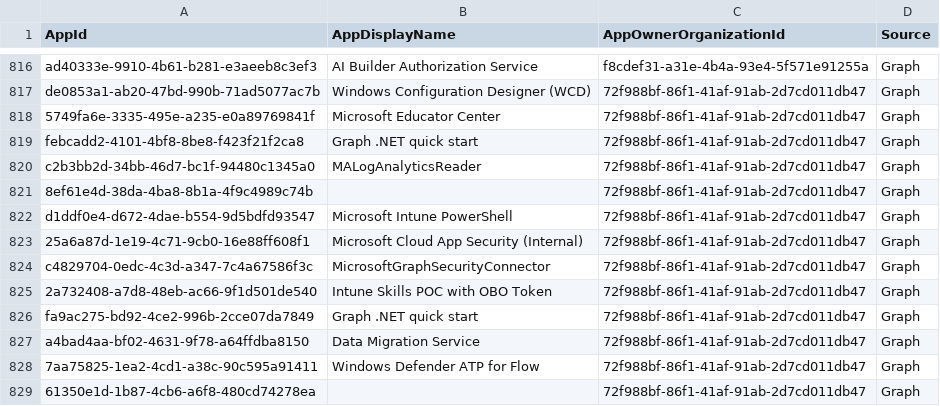
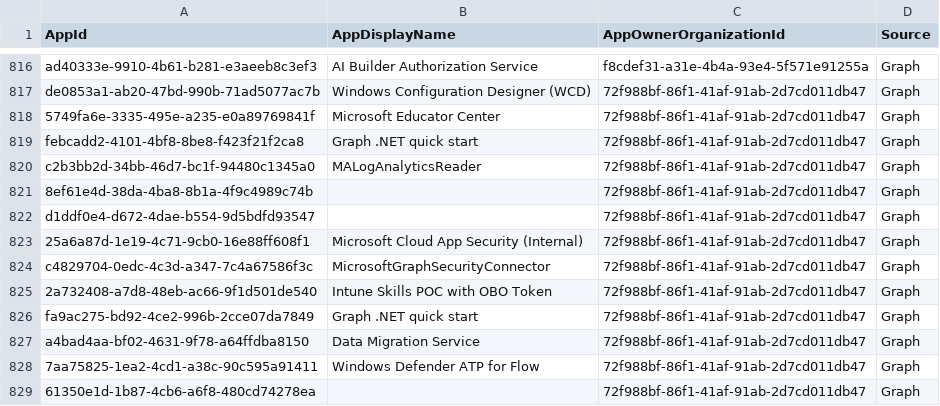
Before and after one commit to merill/microsoft-info, a CSV file: _info/MicrosoftApps.csv, drawn as a sheet; only a part is shown, gaps mark what is left out.

```diff
--- a/_info/MicrosoftApps.csv
+++ b/_info/MicrosoftApps.csv
@@ -821,3 +821,3 @@
 "8ef61e4d-38da-4ba8-8b1a-4f9c4989c74b","","72f988bf-86f1-41af-91ab-2d7cd011db47","Graph"
-"d1ddf0e4-d672-4dae-b554-9d5bdfd93547","Microsoft Intune PowerShell","72f988bf-86f1-41af-91ab-2d7cd011db47","Graph"
+"d1ddf0e4-d672-4dae-b554-9d5bdfd93547","","72f988bf-86f1-41af-91ab-2d7cd011db47","Graph"
 "25a6a87d-1e19-4c71-9cb0-16e88ff608f1","Microsoft Cloud App Security (Internal)","72f988bf-86f1-41af-91ab-2d7cd011db47","Graph"
```
Also changed, not shown: 1 other file.
